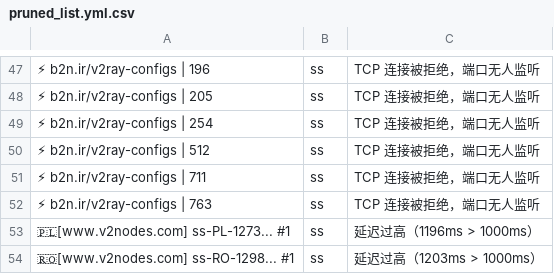
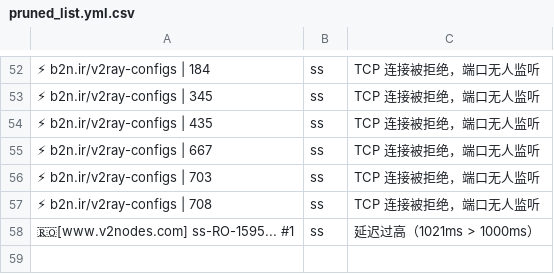
Before and after one commit to learnLi/free-nodes, a CSV file: pruned_list.yml.csv, drawn as a sheet; only a part is shown, gaps mark what is left out; removed rows and columns are numbered as before the commit, all else as after; the diff covers the shown part only; the diff names each change by its address in the sheet, - before the commit and + after, or states it on an @@ line.

```diff
--- a/pruned_list.yml.csv
+++ b/pruned_list.yml.csv
-A52: ⚡ b2n.ir/v2ray-configs | 196
+A52: ⚡ b2n.ir/v2ray-configs | 184
-A53: ⚡ b2n.ir/v2ray-configs | 205
+A53: ⚡ b2n.ir/v2ray-configs | 345
-A54: ⚡ b2n.ir/v2ray-configs | 254
+A54: ⚡ b2n.ir/v2ray-configs | 435
-A55: ⚡ b2n.ir/v2ray-configs | 512
+A55: ⚡ b2n.ir/v2ray-configs | 667
-A56: ⚡ b2n.ir/v2ray-configs | 711
+A56: ⚡ b2n.ir/v2ray-configs | 703
-A57: ⚡ b2n.ir/v2ray-configs | 763
+A57: ⚡ b2n.ir/v2ray-configs | 708
-row 53: 🇵🇱[www.v2nodes.com] ss-PL-1273... #1 | ss | 延迟过高（1196ms > 1000ms）
-A58: 🇷🇴[www.v2nodes.com] ss-RO-1298... #1
+A58: 🇷🇴[www.v2nodes.com] ss-RO-1595... #1
-C58: 延迟过高（1203ms > 1000ms）
+C58: 延迟过高（1021ms > 1000ms）
```
Also changed, not shown: 16 added rows, 11 removed rows and 34 edited cells elsewhere in this file, list_result.csv, pruned_snippets_nodes.yml.csv, 55 other files.
